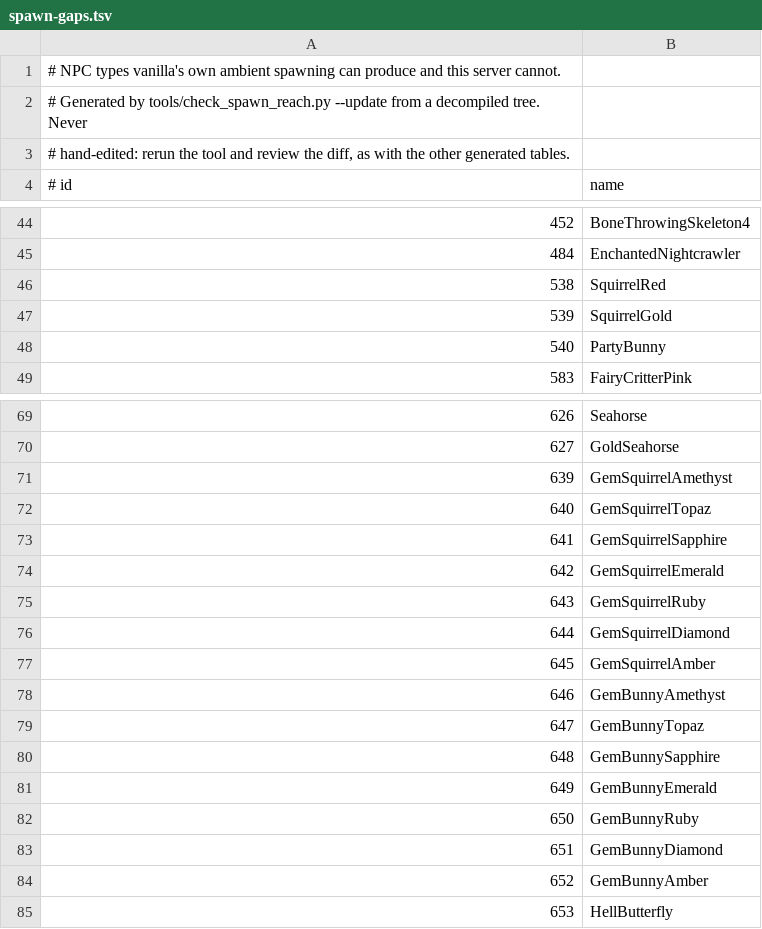
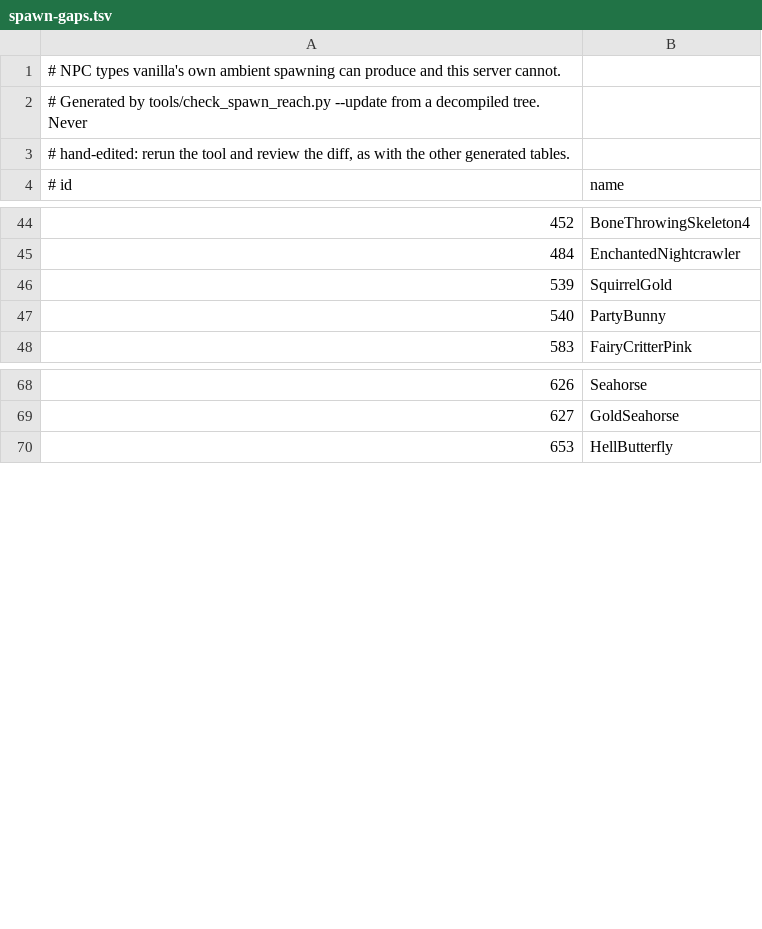
Before and after one commit to VegaKernel/terrustia, a TSV file: docs/spawn-gaps.tsv, drawn as a sheet; only a part is shown, gaps mark what is left out; the diff names each change by its address in the sheet, - before the commit and + after, or states it on an @@ line.

Commit message:
spawn: measure what the friendly tail costs the candidate loop

```diff
--- a/docs/spawn-gaps.tsv
+++ b/docs/spawn-gaps.tsv
-row 46: 538 | SquirrelRed
-row 71: 639 | GemSquirrelAmethyst
-row 72: 640 | GemSquirrelTopaz
-row 73: 641 | GemSquirrelSapphire
-row 74: 642 | GemSquirrelEmerald
-row 75: 643 | GemSquirrelRuby
-row 76: 644 | GemSquirrelDiamond
-row 77: 645 | GemSquirrelAmber
-row 78: 646 | GemBunnyAmethyst
-row 79: 647 | GemBunnyTopaz
-row 80: 648 | GemBunnySapphire
-row 81: 649 | GemBunnyEmerald
-row 82: 650 | GemBunnyRuby
-row 83: 651 | GemBunnyDiamond
-row 84: 652 | GemBunnyAmber
```
Also changed, not shown: 1 other file.
